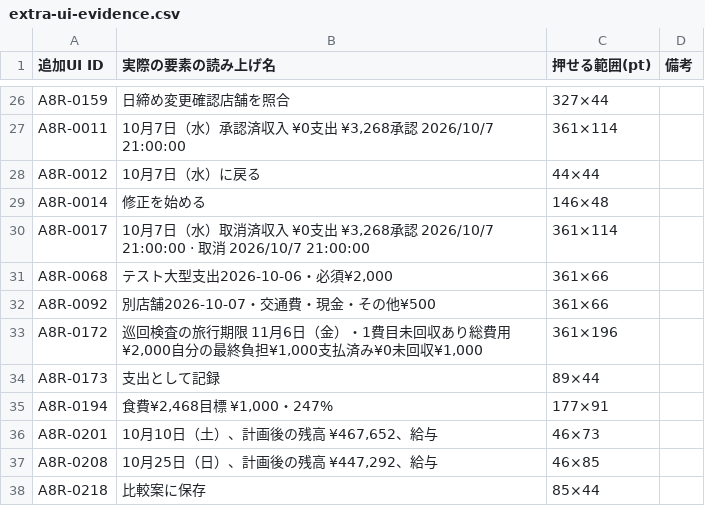
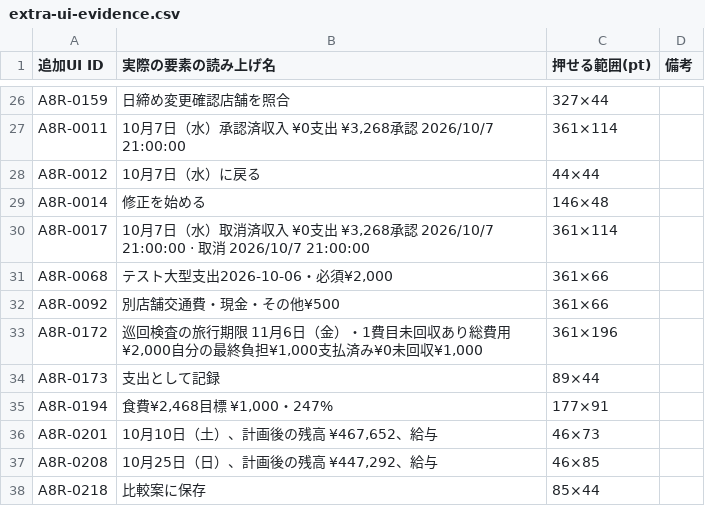
Before and after one commit to at5tram98-hash/today-money, a CSV file: docs/v11/extra-ui-evidence.csv, drawn as a sheet; only a part is shown, gaps mark what is left out.

```diff
--- a/docs/v11/extra-ui-evidence.csv
+++ b/docs/v11/extra-ui-evidence.csv
@@ -31,3 +31,3 @@ A8R-0017,"10月7日（水）取消済収入 ¥0支出 ¥3,268承認 2026/10/7 21
 A8R-0068,"テスト大型支出2026-10-06・必須¥2,000",361×66,
-A8R-0092,別店舗2026-10-07・交通費・現金・その他¥500,361×66,
+A8R-0092,別店舗交通費・現金・その他¥500,361×66,
 A8R-0172,"巡回検査の旅行期限 11月6日（金）・1費目未回収あり総費用¥2,000自分の最終負担¥1,000支払済み¥0未回収¥1,000",361×196,
```
